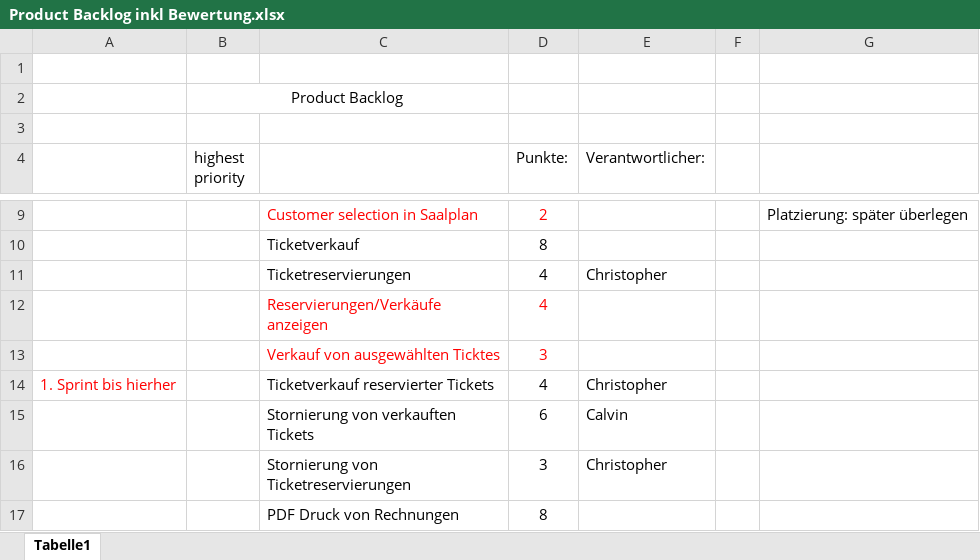
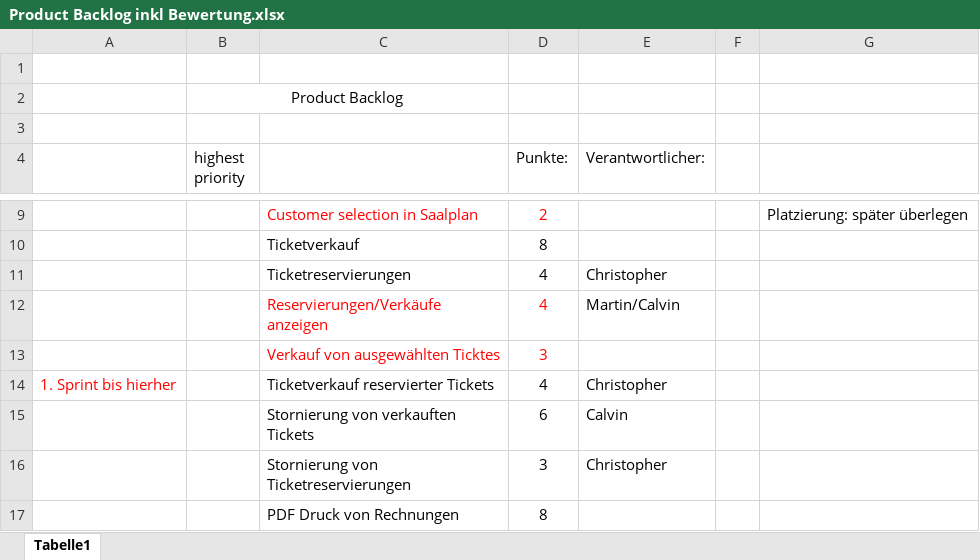
Before and after one commit to martin-kl/2017SS_SEPM_Ticketline, an Excel workbook: documents/Product Backlog inkl Bewertung.xlsx, sheet Tabelle1, drawn as a sheet; only a part is shown, gaps mark what is left out; values as stored, in another font and other column widths than the file's, no borders; the diff names each change by its address in the sheet, - before the commit and + after, or states it on an @@ line.

Commit message:
format product backlog and added me and calvin for one point

```diff
--- a/documents/Product Backlog inkl Bewertung.xlsx (sheet Tabelle1)
+++ b/documents/Product Backlog inkl Bewertung.xlsx (sheet Tabelle1)
-E12 (Verantwortlicher:): (empty)
+E12 (Verantwortlicher:): Martin/Calvin
```
